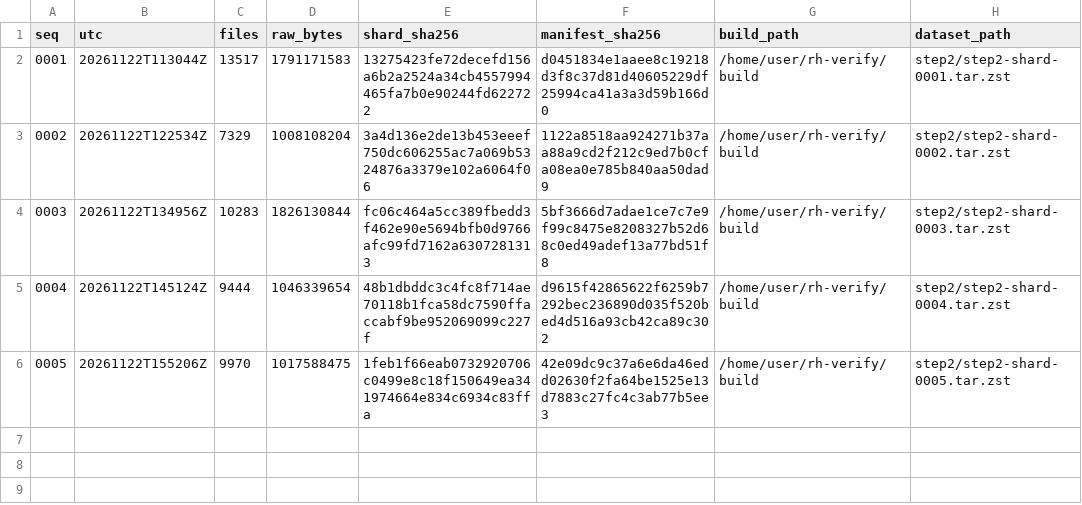
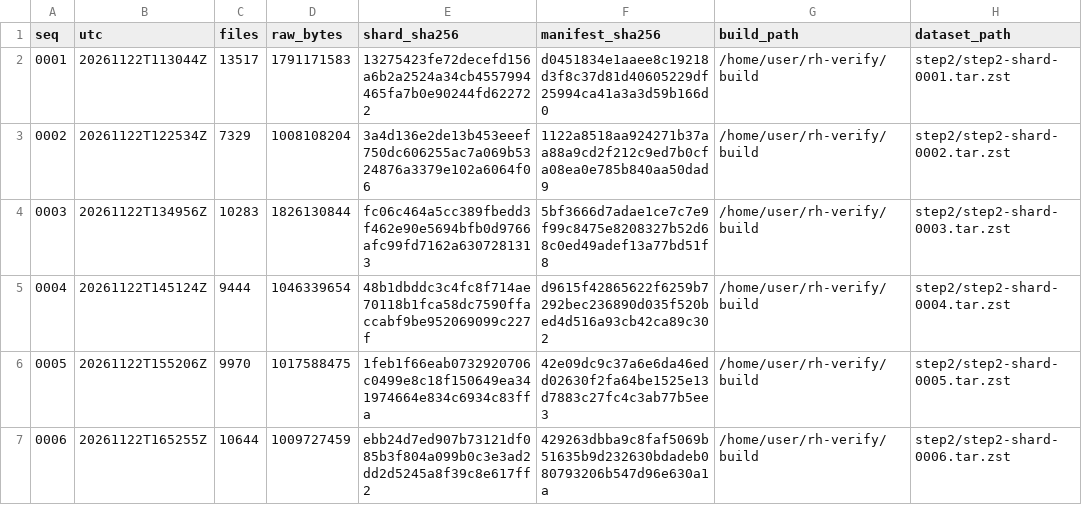
Before and after one commit to borism/riemann-hypothesis, a TSV file: verification/checkpoints/step2/INDEX.tsv, drawn as a sheet.

```diff
--- a/verification/checkpoints/step2/INDEX.tsv
+++ b/verification/checkpoints/step2/INDEX.tsv
@@ -6 +6,2 @@ seq	utc	files	raw_bytes	shard_sha256	manifest_sha256	build_path	dataset_path
 0005	20261122T155206Z	9970	1017588475	1feb1f66eab0732920706c0499e8c18f150649ea341974664e834c6934c83ffa	42e09dc9c37a6e6da46edd02630f2fa64be1525e13d7883c27fc4c3ab77b5ee3	/home/user/rh-verify/build	step2/step2-shard-0005.tar.zst
+0006	20261122T165255Z	10644	1009727459	ebb24d7ed907b73121df085b3f804a099b0c3e3ad2dd2d5245a8f39c8e617ff2	429263dbba9c8faf5069b51635b9d232630bdadeb080793206b547d96e630a1a	/home/user/rh-verify/build	step2/step2-shard-0006.tar.zst
```
Also changed, not shown: verification/runs/20261122-step2-live/monitor-step2.tsv, verification/runs/20261122-step2-live/progress.tsv, 1 other file.
